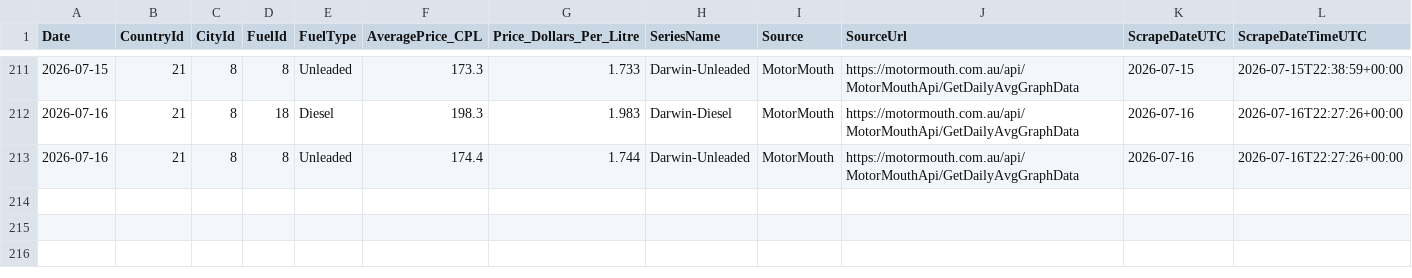
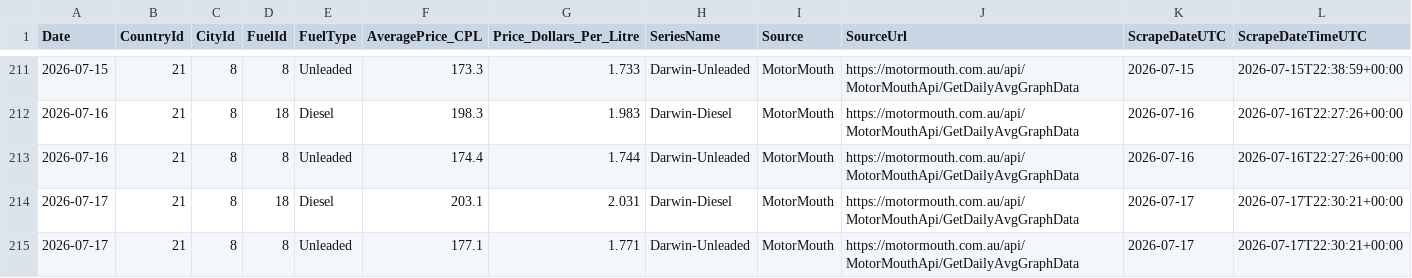
Before and after one commit to ResearchTourismNT/Fuel-Prices, a CSV file: data/Daily Fuel Price Data - Darwin Only/motormouth_darwin_daily_avg_history_long.csv, drawn as a sheet; only a part is shown, gaps mark what is left out; the diff names each change by its address in the sheet, - before the commit and + after, or states it on an @@ line.

```diff
--- a/data/Daily Fuel Price Data - Darwin Only/motormouth_darwin_daily_avg_history_long.csv
+++ b/data/Daily Fuel Price Data - Darwin Only/motormouth_darwin_daily_avg_history_long.csv
+row 214: 2026-07-17 | 21 | 8 | 18 | Diesel | 203.1 | 2.031 | Darwin-Diesel | MotorMouth | https://motormouth.com.au/api/MotorMouthApi/GetDailyAvgGraphData | 2026-07-17 | 2026-07-17T22:30:21+00:00
+row 215: 2026-07-17 | 21 | 8 | 8 | Unleaded | 177.1 | 1.771 | Darwin-Unleaded | MotorMouth | https://motormouth.com.au/api/MotorMouthApi/GetDailyAvgGraphData | 2026-07-17 | 2026-07-17T22:30:21+00:00
```
Also changed, not shown: data/Daily Fuel Price Data - Darwin Only/motormouth_darwin_daily_avg_history_wide.csv, data/Daily Fuel Price Data - Darwin Only/motormouth_darwin_daily_avg_run_log.csv.
